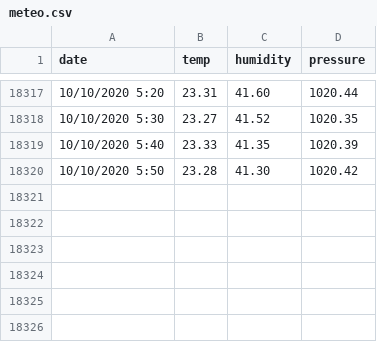
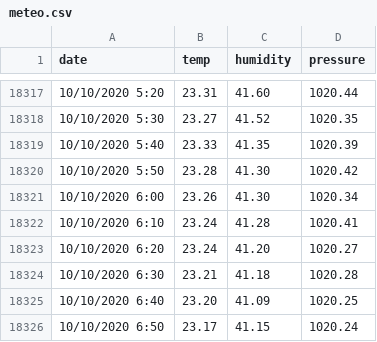
Before and after one commit to Stramon1um/shiny_app, a CSV file: meteo.csv, drawn as a sheet; only a part is shown, gaps mark what is left out; the diff names each change by its address in the sheet, - before the commit and + after, or states it on an @@ line.

Commit message:
update meteo.csv

```diff
--- a/meteo.csv
+++ b/meteo.csv
+row 18321: 10/10/2020 6:00 | 23.26 | 41.30 | 1020.34
+row 18322: 10/10/2020 6:10 | 23.24 | 41.28 | 1020.41
+row 18323: 10/10/2020 6:20 | 23.24 | 41.20 | 1020.27
+row 18324: 10/10/2020 6:30 | 23.21 | 41.18 | 1020.28
+row 18325: 10/10/2020 6:40 | 23.20 | 41.09 | 1020.25
+row 18326: 10/10/2020 6:50 | 23.17 | 41.15 | 1020.24
```
